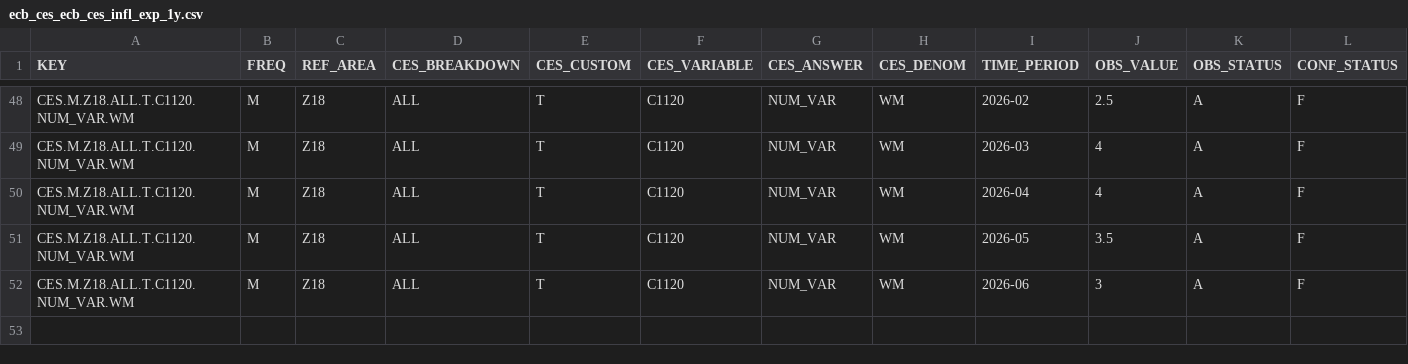
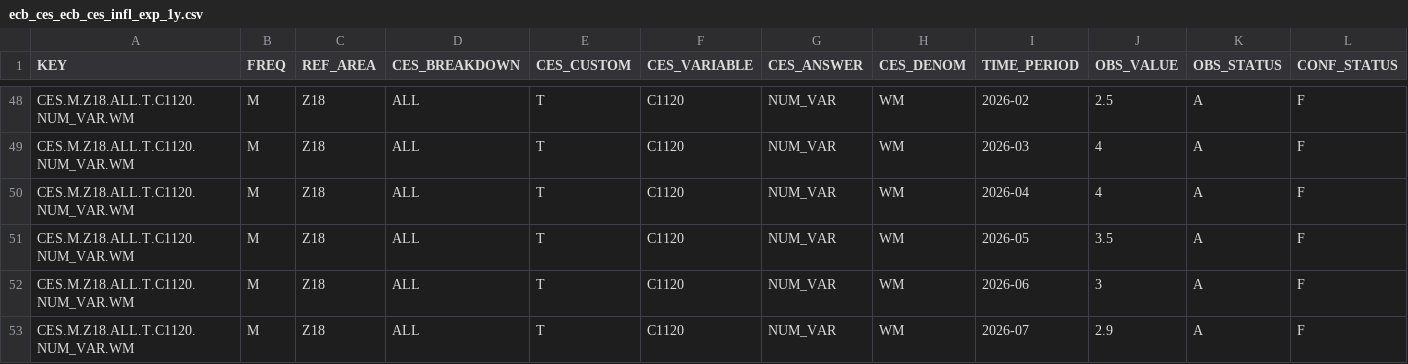
Before and after one commit to aliceodrumond/EuropeMonitor, a CSV file: data/raw/ecb_ces_ecb_ces_infl_exp_1y.csv, drawn as a sheet; only a part is shown, gaps mark what is left out; rows hold the shown columns only; the diff names each change by its address in the sheet, - before the commit and + after, or states it on an @@ line.

Commit message:
Update Europe monitor data 2026-08-21 05:06

```diff
--- a/data/raw/ecb_ces_ecb_ces_infl_exp_1y.csv
+++ b/data/raw/ecb_ces_ecb_ces_infl_exp_1y.csv
+row 53: CES.M.Z18.ALL.T.C1120.NUM_VAR.WM | M | Z18 | ALL | T | C1120 | NUM_VAR | WM | 2026-07 | 2.9 | A | F
```
Also changed, not shown: data/raw/ecb_ces_ecb_ces_infl_exp_3y.csv, data/raw/ecb_ces_ecb_ces_infl_exp_5y.csv, 8 other files.
